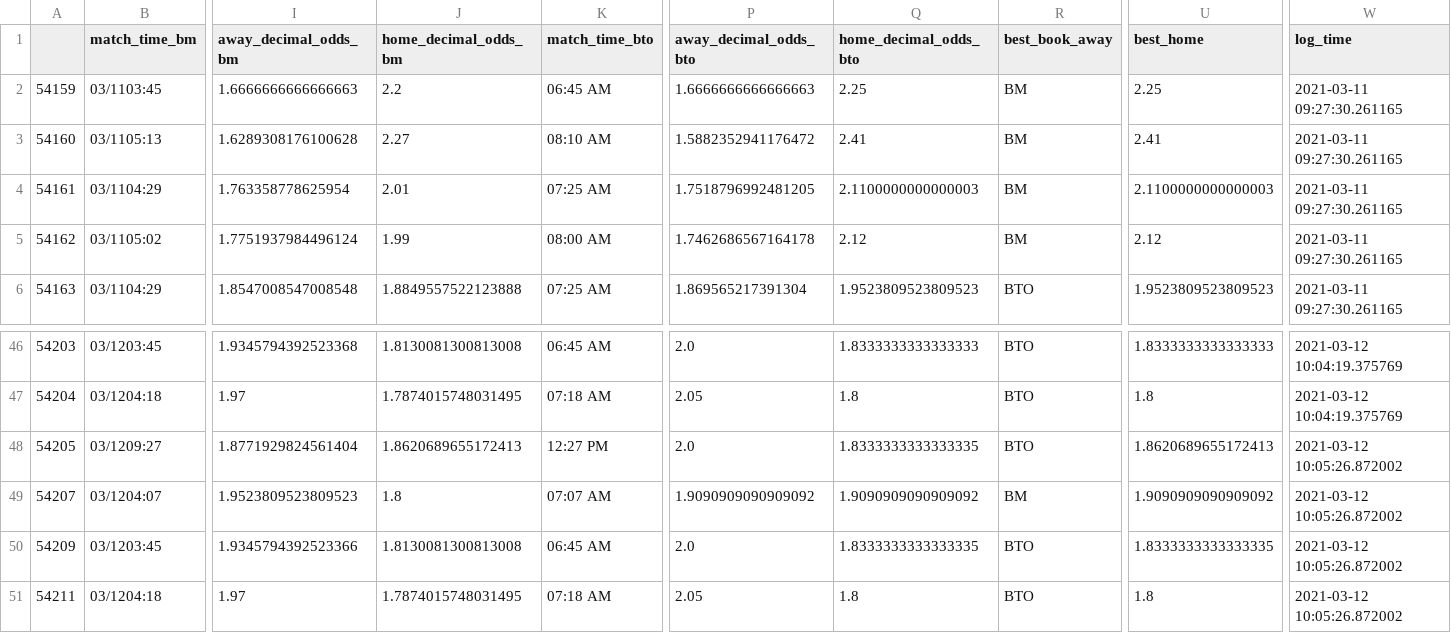
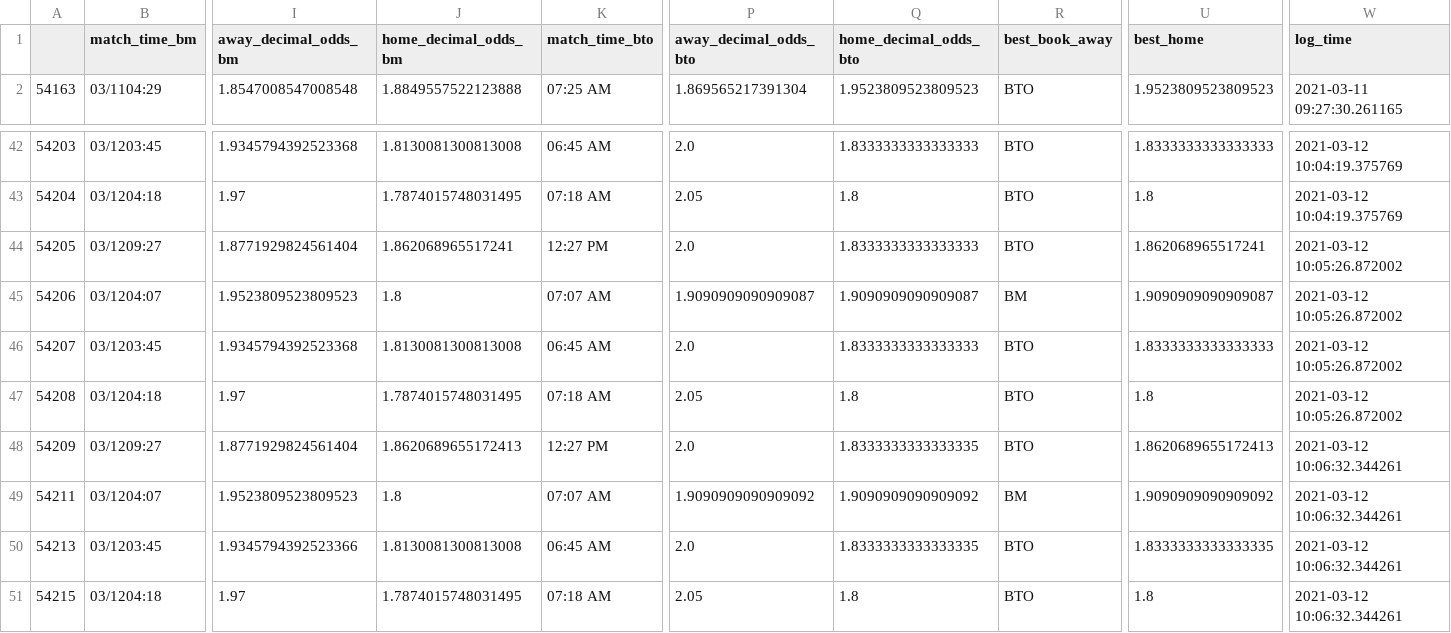
Before and after one commit to sardarnb/df_arbart_mma, a CSV file: df_arbart.csv, drawn as a sheet; only a part is shown, gaps mark what is left out; removed rows and columns are numbered as before the commit, all else as after; rows hold the shown columns only; the diff names each change by its address in the sheet, - before the commit and + after, or states it on an @@ line.

Commit message:
2021-03-12 10:06:35.156697

```diff
--- a/df_arbart.csv
+++ b/df_arbart.csv
-row 2: 54159 | 03/1103:45 | 1.6666666666666663 | 2.2 | 06:45 AM | 1.6666666666666663 | 2.25 | BM | 2.25 | 2021-03-11 09:27:30.261165
-row 3: 54160 | 03/1105:13 | 1.6289308176100628 | 2.27 | 08:10 AM | 1.5882352941176472 | 2.41 | BM | 2.41 | 2021-03-11 09:27:30.261165
-row 4: 54161 | 03/1104:29 | 1.763358778625954 | 2.01 | 07:25 AM | 1.7518796992481205 | 2.1100000000000003 | BM | 2.1100000000000003 | 2021-03-11 09:27:30.261165
-row 5: 54162 | 03/1105:02 | 1.7751937984496124 | 1.99 | 08:00 AM | 1.7462686567164178 | 2.12 | BM | 2.12 | 2021-03-11 09:27:30.261165
-J44 (home_decimal_odds_bm): 1.8620689655172413
+J44 (home_decimal_odds_bm): 1.862068965517241
-Q44 (home_decimal_odds_bto): 1.8333333333333335
+Q44 (home_decimal_odds_bto): 1.8333333333333333
-U44 (best_home): 1.8620689655172413
+U44 (best_home): 1.862068965517241
+row 45: 54206 | 03/1204:07 | 1.9523809523809523 | 1.8 | 07:07 AM | 1.9090909090909087 | 1.9090909090909087 | BM | 1.9090909090909087 | 2021-03-12 10:05:26.872002
+row 46: 54207 | 03/1203:45 | 1.9345794392523368 | 1.8130081300813008 | 06:45 AM | 2.0 | 1.8333333333333333 | BTO | 1.8333333333333333 | 2021-03-12 10:05:26.872002
+row 47: 54208 | 03/1204:18 | 1.97 | 1.7874015748031495 | 07:18 AM | 2.05 | 1.8 | BTO | 1.8 | 2021-03-12 10:05:26.872002
+row 48: 54209 | 03/1209:27 | 1.8771929824561404 | 1.8620689655172413 | 12:27 PM | 2.0 | 1.8333333333333335 | BTO | 1.8620689655172413 | 2021-03-12 10:06:32.344261
-A49: 54207
+A49: 54211
-W49:W51 (log_time): 2021-03-12 10:05:26.872002
+W49:W51 (log_time): 2021-03-12 10:06:32.344261
-A50: 54209
+A50: 54213
-A51: 54211
+A51: 54215
```
